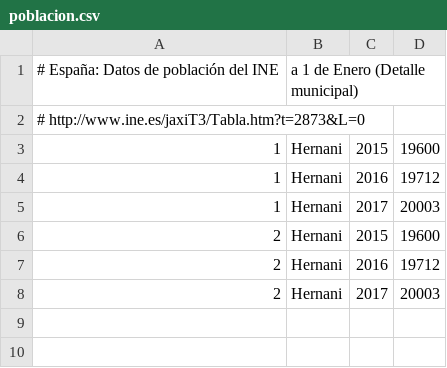
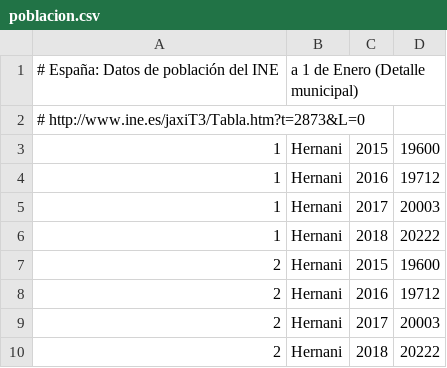
Before and after one commit to civio/presupuesto-hernani, a CSV file: data/poblacion.csv, drawn as a sheet.

Commit message:
Update stats data

```diff
--- a/data/poblacion.csv
+++ b/data/poblacion.csv
@@ -5,2 +5,3 @@
 1,Hernani,2017,20003
+1,Hernani,2018,20222
 2,Hernani,2015,19600
@@ -8 +9,2 @@
 2,Hernani,2017,20003
+2,Hernani,2018,20222
```
Also changed, not shown: data/inflacion.csv.
